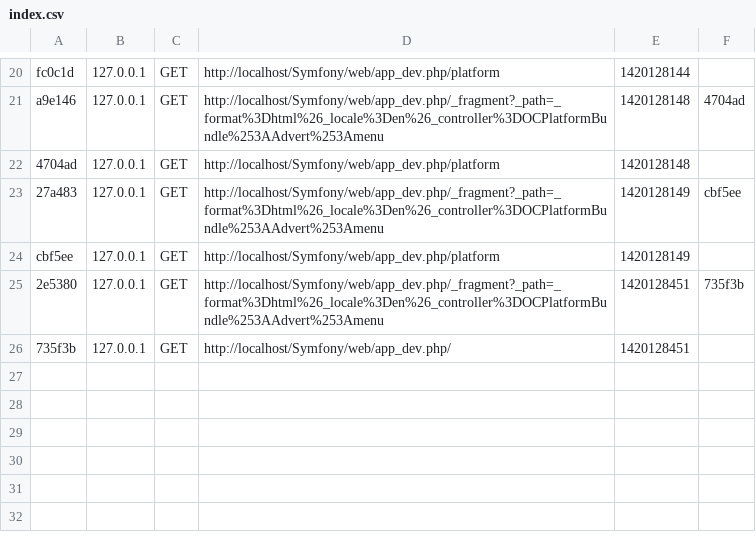
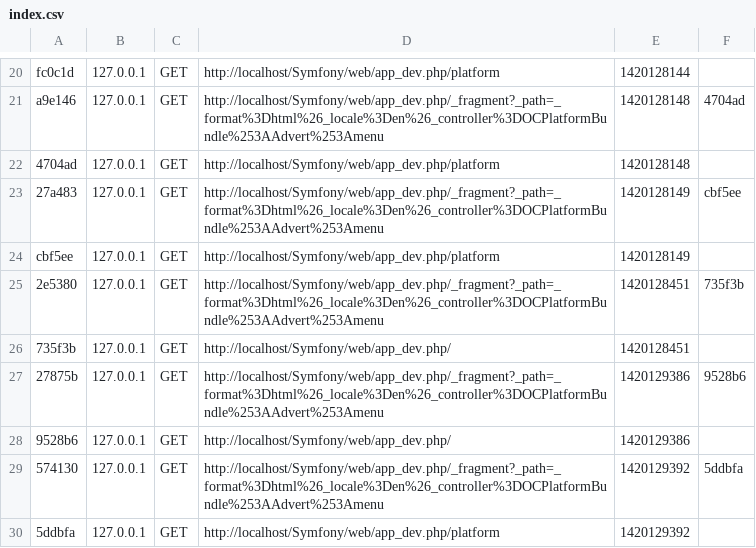
Before and after one commit to nashmb1/nasannonce, a CSV file: app/cache/dev/profiler/index.csv, drawn as a sheet; only a part is shown, gaps mark what is left out.

```diff
--- a/app/cache/dev/profiler/index.csv
+++ b/app/cache/dev/profiler/index.csv
@@ -26 +26,5 @@ cbf5ee,127.0.0.1,GET,http://localhost/Symfony/web/app_dev.php/platform,142012814
 735f3b,127.0.0.1,GET,http://localhost/Symfony/web/app_dev.php/,1420128451,
+27875b,127.0.0.1,GET,http://localhost/Symfony/web/app_dev.php/_fragment?_path=_format%3Dhtml%26_locale%3Den%26_controller%3DOCPlatformBundle%253AAdvert%253Amenu,1420129386,9528b6
+9528b6,127.0.0.1,GET,http://localhost/Symfony/web/app_dev.php/,1420129386,
+574130,127.0.0.1,GET,http://localhost/Symfony/web/app_dev.php/_fragment?_path=_format%3Dhtml%26_locale%3Den%26_controller%3DOCPlatformBundle%253AAdvert%253Amenu,1420129392,5ddbfa
+5ddbfa,127.0.0.1,GET,http://localhost/Symfony/web/app_dev.php/platform,1420129392,
```
Also changed, not shown: 5 other files.
